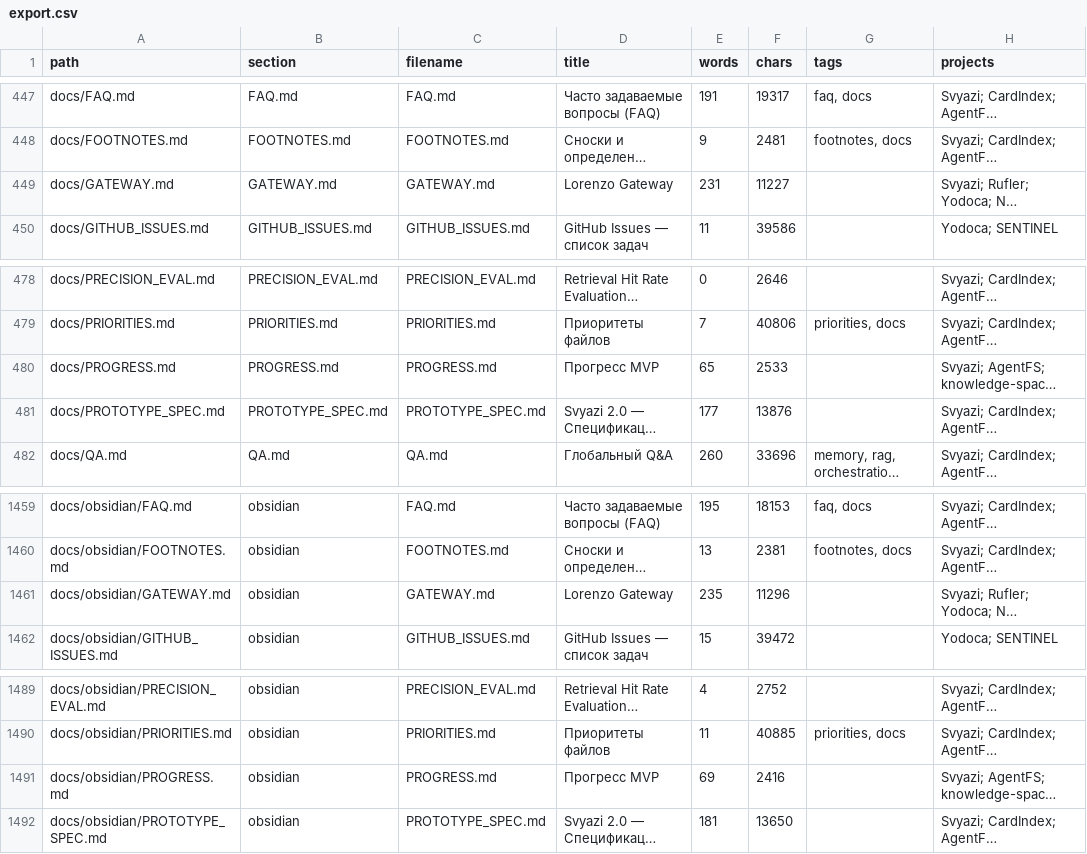
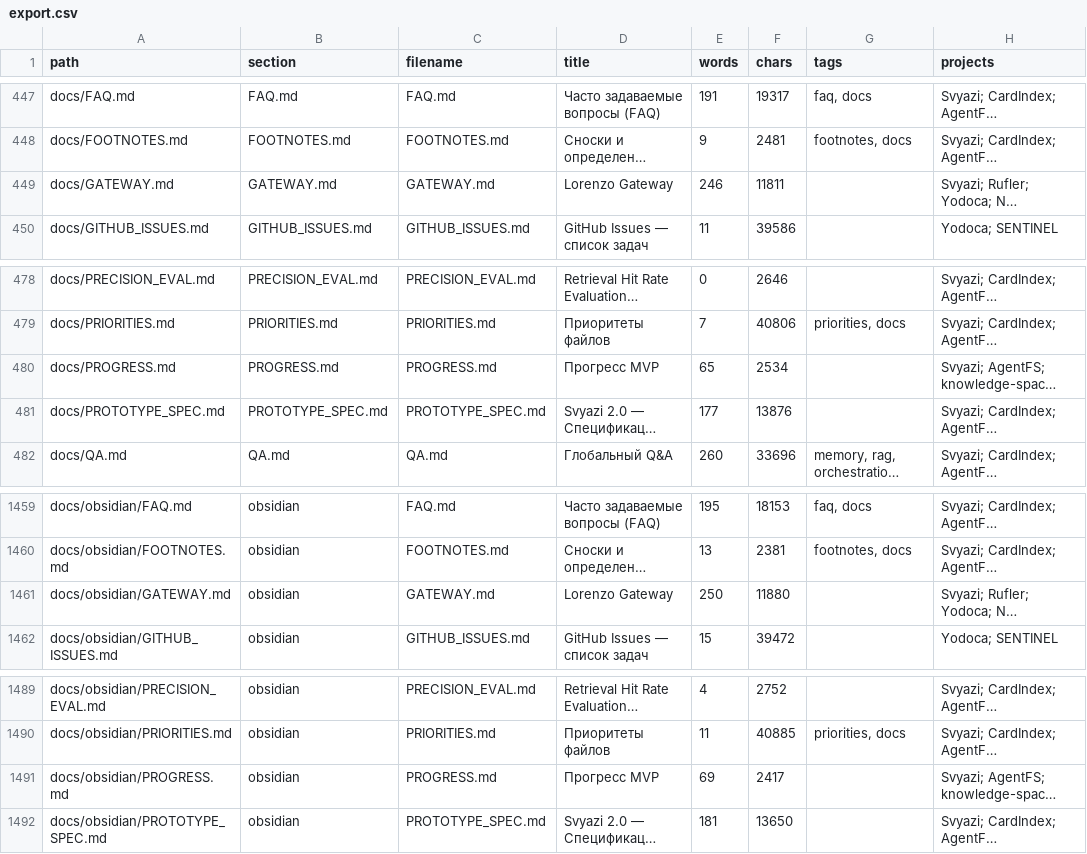
Before and after one commit to svend4/lorenzo, a CSV file: docs/export.csv, drawn as a sheet; only a part is shown, gaps mark what is left out; long unchanged cells end in …; the diff names each change by its address in the sheet, - before the commit and + after, or states it on an @@ line.

```diff
--- a/docs/export.csv
+++ b/docs/export.csv
-E449 (words): 231
+E449 (words): 246
-F449 (chars): 11227
+F449 (chars): 11811
-F480 (chars): 2533
+F480 (chars): 2534
-E1461 (words): 235
+E1461 (words): 250
-F1461 (chars): 11296
+F1461 (chars): 11880
-F1491 (chars): 2416
+F1491 (chars): 2417
```
Also changed, not shown: 10 other files.
